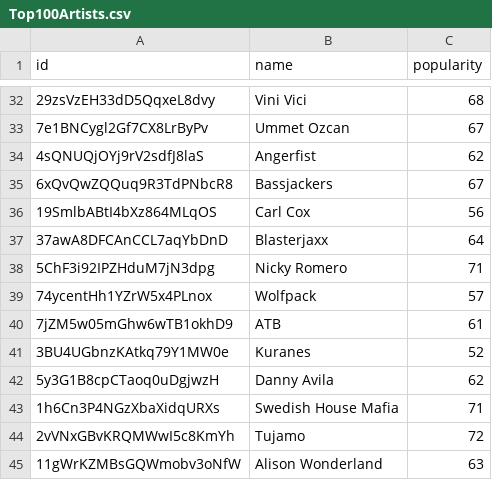
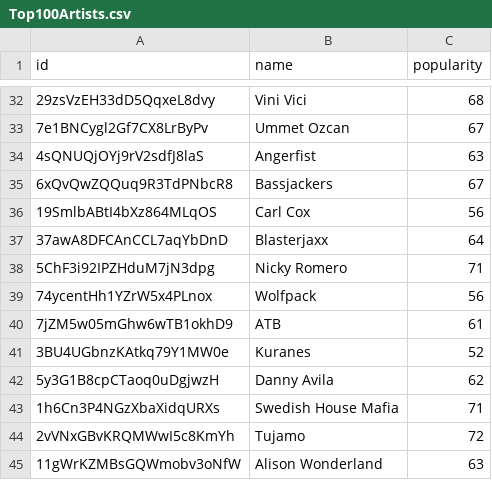
Before and after one commit to dakshvirrehill/Capstone-1-AIDI1003, a CSV file: Top100Artists.csv, drawn as a sheet; only a part is shown, gaps mark what is left out.

Commit message:
Updated datasets

```diff
--- a/Top100Artists.csv
+++ b/Top100Artists.csv
@@ -33,3 +33,3 @@ id,name,popularity
 7e1BNCygl2Gf7CX8LrByPv,Ummet Ozcan,67
-4sQNUQjOYj9rV2sdfJ8laS,Angerfist,62
+4sQNUQjOYj9rV2sdfJ8laS,Angerfist,63
 6xQvQwZQQuq9R3TdPNbcR8,Bassjackers,67
@@ -38,3 +38,3 @@ id,name,popularity
 5ChF3i92IPZHduM7jN3dpg,Nicky Romero,71
-74ycentHh1YZrW5x4PLnox,Wolfpack,57
+74ycentHh1YZrW5x4PLnox,Wolfpack,56
 7jZM5w05mGhw6wTB1okhD9,ATB,61
```
Also changed, not shown: 2 other files.
